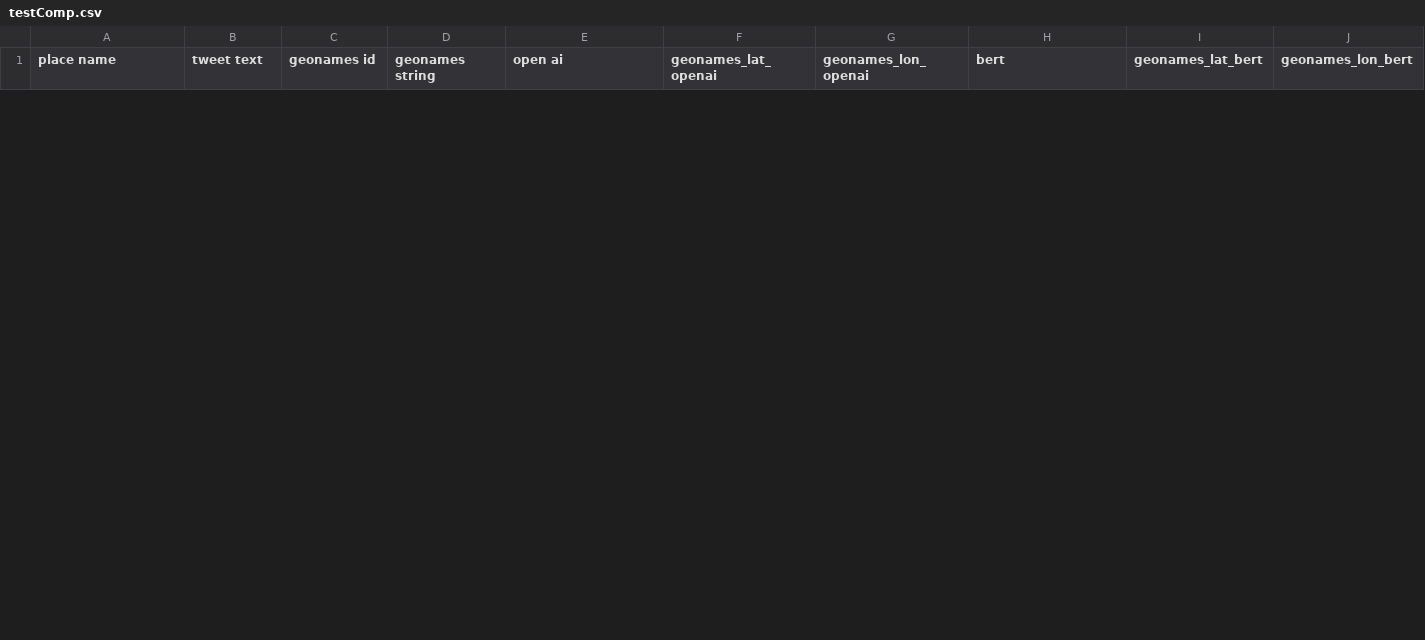
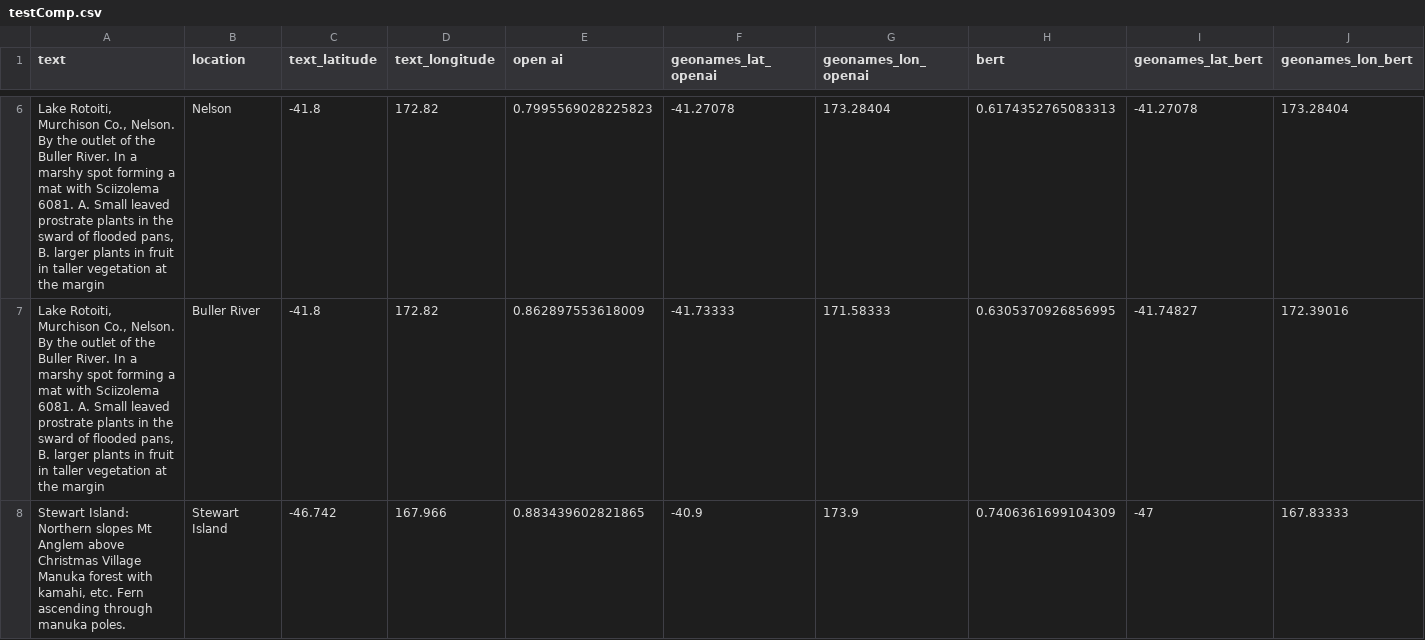
Before and after one commit to masseygeoinformaticscollaboratory/QuakeText_Mapping_Interface, a CSV file: Place_Name_Disambiguation_Testing/testComp.csv, drawn as a sheet; only a part is shown, gaps mark what is left out; the diff covers the shown part only; the diff names each change by its address in the sheet, - before the commit and + after, or states it on an @@ line.

```diff
--- a/Place_Name_Disambiguation_Testing/testComp.csv
+++ b/Place_Name_Disambiguation_Testing/testComp.csv
-A1: place name
+A1: text
-B1: tweet text
+B1: location
-C1: geonames id
+C1: text_latitude
-D1: geonames string
+D1: text_longitude
+row 6: Lake Rotoiti, Murchison Co., Nelson. By the outlet of the Buller River. In a marshy spot forming a mat with Sciizolema 6081. A. Small leaved prostrate plants in the sward of flooded pans, B. larger plants in fruit in taller vegetation at the margin | Nelson | -41.8 | 172.82 | 0.7995569028225823 | -41.27078 | 173.28404 | 0.6174352765083313 | -41.27078 | 173.28404
+row 7: Lake Rotoiti, Murchison Co., Nelson. By the outlet of the Buller River. In a marshy spot forming a mat with Sciizolema 6081. A. Small leaved prostrate plants in the sward of flooded pans, B. larger plants in fruit in taller vegetation at the margin | Buller River | -41.8 | 172.82 | 0.862897553618009 | -41.73333 | 171.58333 | 0.6305370926856995 | -41.74827 | 172.39016
+row 8: Stewart Island: Northern slopes Mt Anglem above Christmas Village Manuka forest with kamahi, etc. Fern ascending through manuka poles. | Stewart Island | -46.742 | 167.966 | 0.883439602821865 | -40.9 | 173.9 | 0.7406361699104309 | -47 | 167.83333
```
Also changed, not shown: 6 added rows and 1 removed row elsewhere in this file, Place_Name_Disambiguation_Testing/test.csv, 2 other files.
